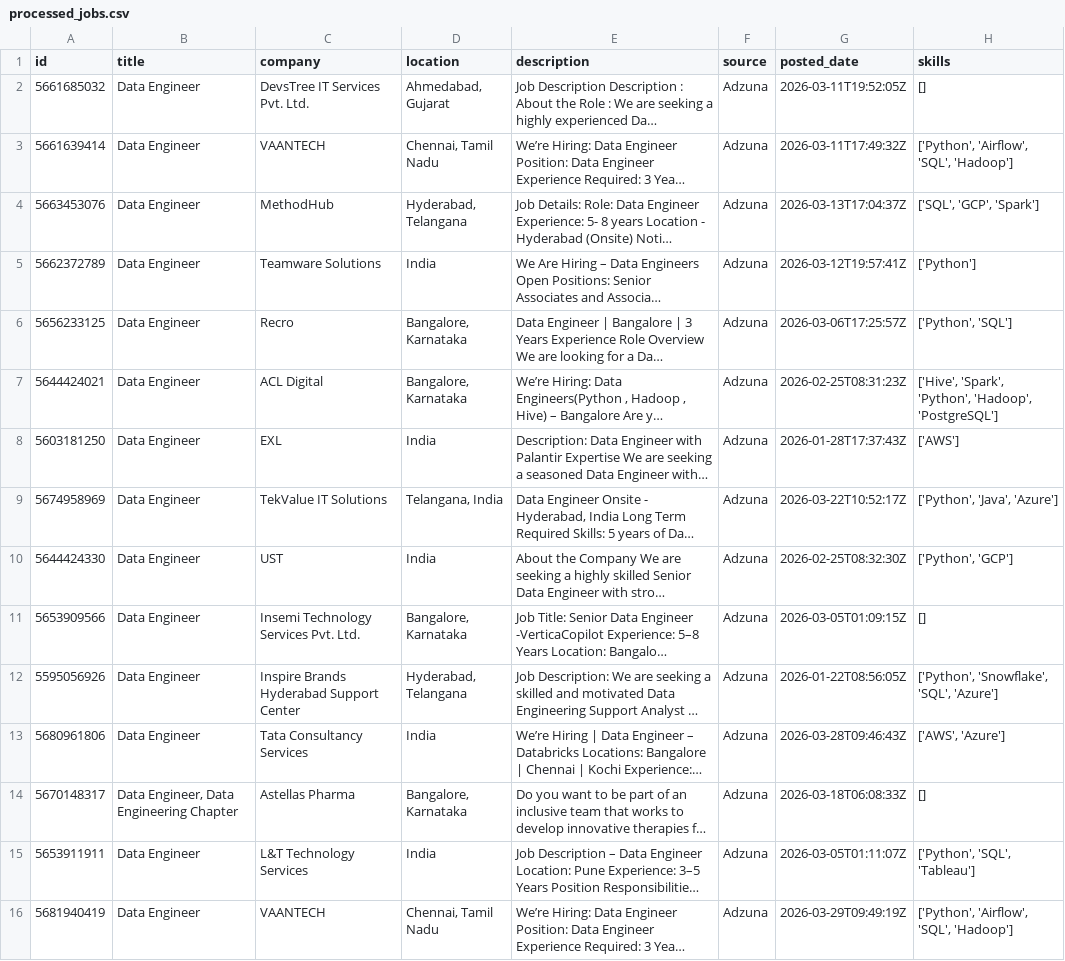
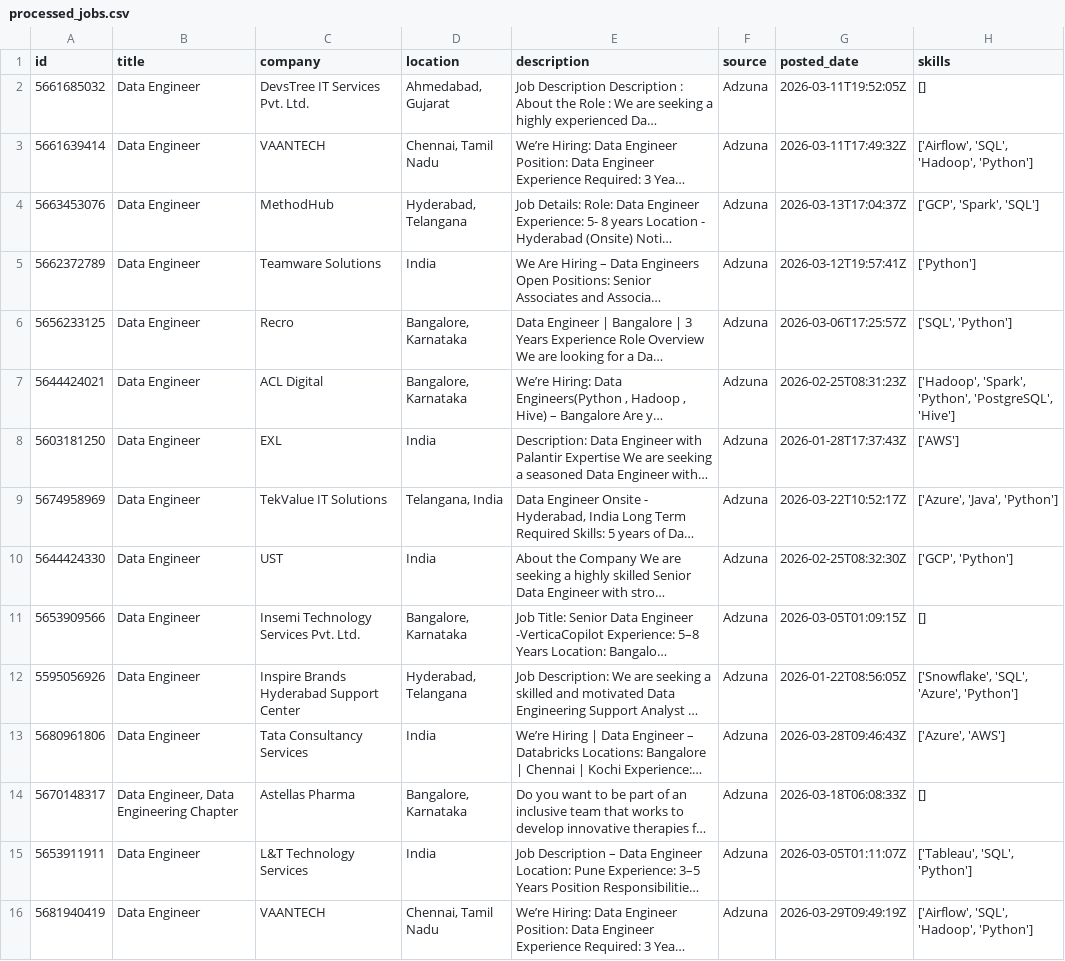
Before and after one commit to ShivaniEzhil/SkillTrend, a CSV file: data/processed/processed_jobs.csv, drawn as a sheet; only a part is shown; long unchanged cells end in …; the diff covers the shown part only; the diff names each change by its address in the sheet, - before the commit and + after, or states it on an @@ line.

```diff
--- a/data/processed/processed_jobs.csv
+++ b/data/processed/processed_jobs.csv
-H3 (skills): ['Python', 'Airflow', 'SQL', 'Hadoop']
+H3 (skills): ['Airflow', 'SQL', 'Hadoop', 'Python']
-H4 (skills): ['SQL', 'GCP', 'Spark']
+H4 (skills): ['GCP', 'Spark', 'SQL']
-H6 (skills): ['Python', 'SQL']
+H6 (skills): ['SQL', 'Python']
-H7 (skills): ['Hive', 'Spark', 'Python', 'Hadoop', 'PostgreSQL']
+H7 (skills): ['Hadoop', 'Spark', 'Python', 'PostgreSQL', 'Hive']
-H9 (skills): ['Python', 'Java', 'Azure']
+H9 (skills): ['Azure', 'Java', 'Python']
-H10 (skills): ['Python', 'GCP']
+H10 (skills): ['GCP', 'Python']
-H12 (skills): ['Python', 'Snowflake', 'SQL', 'Azure']
+H12 (skills): ['Snowflake', 'SQL', 'Azure', 'Python']
-H13 (skills): ['AWS', 'Azure']
+H13 (skills): ['Azure', 'AWS']
-H15 (skills): ['Python', 'SQL', 'Tableau']
+H15 (skills): ['Tableau', 'SQL', 'Python']
-H16 (skills): ['Python', 'Airflow', 'SQL', 'Hadoop']
+H16 (skills): ['Airflow', 'SQL', 'Hadoop', 'Python']
```
Also changed, not shown: 50 edited cells elsewhere in this file, 1 other file.
